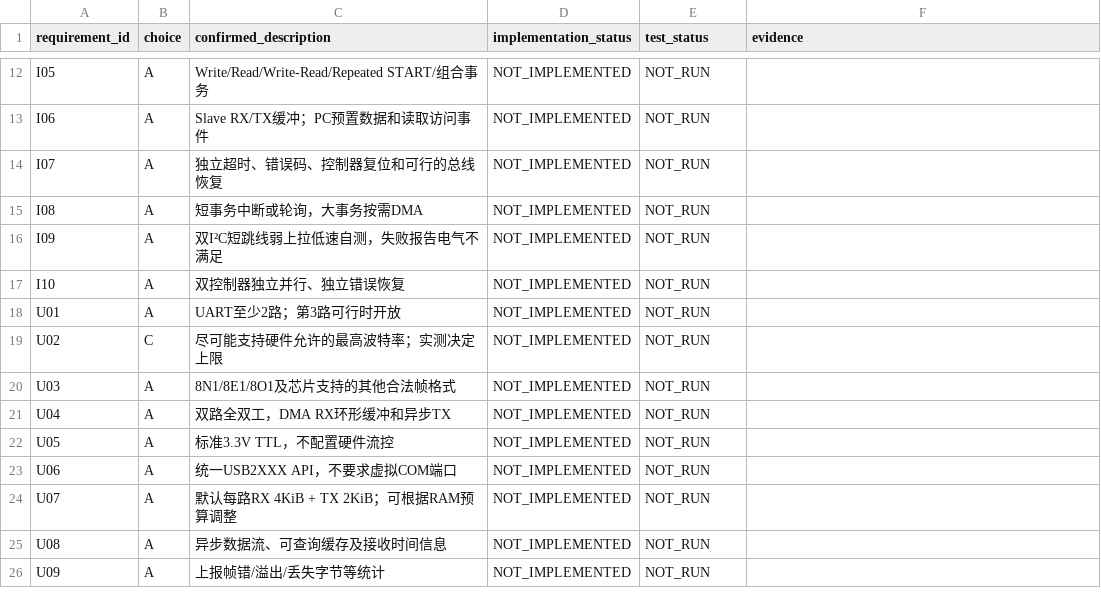
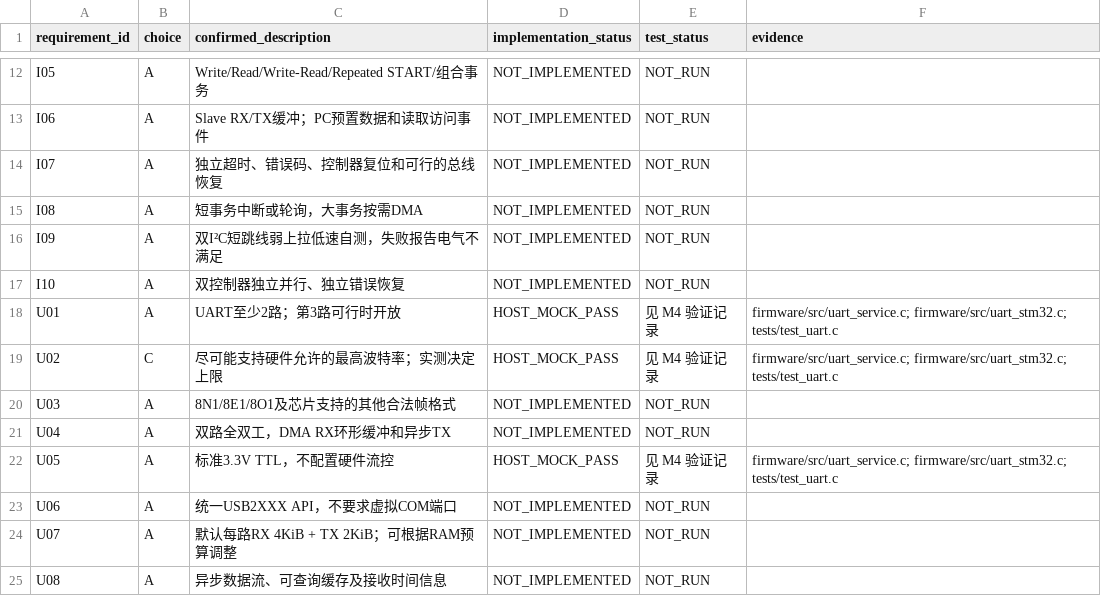
Before and after one commit to Pusoooy/USB2Box, a CSV file: schemas/requirements_trace.csv, drawn as a sheet; only a part is shown, gaps mark what is left out; the shorter side is filled out with more unchanged rows.

Commit message:
M4: wire two UART DMA channels into the device protocol

```diff
--- a/schemas/requirements_trace.csv
+++ b/schemas/requirements_trace.csv
@@ -17,7 +17,7 @@
 "I10","A","双控制器独立并行、独立错误恢复","NOT_IMPLEMENTED","NOT_RUN",""
-"U01","A","UART至少2路；第3路可行时开放","NOT_IMPLEMENTED","NOT_RUN",""
-"U02","C","尽可能支持硬件允许的最高波特率；实测决定上限","NOT_IMPLEMENTED","NOT_RUN",""
+"U01","A","UART至少2路；第3路可行时开放","HOST_MOCK_PASS","见 M4 验证记录","firmware/src/uart_service.c; firmware/src/uart_stm32.c; tests/test_uart.c"
+"U02","C","尽可能支持硬件允许的最高波特率；实测决定上限","HOST_MOCK_PASS","见 M4 验证记录","firmware/src/uart_service.c; firmware/src/uart_stm32.c; tests/test_uart.c"
 "U03","A","8N1/8E1/8O1及芯片支持的其他合法帧格式","NOT_IMPLEMENTED","NOT_RUN",""
 "U04","A","双路全双工，DMA RX环形缓冲和异步TX","NOT_IMPLEMENTED","NOT_RUN",""
-"U05","A","标准3.3V TTL，不配置硬件流控","NOT_IMPLEMENTED","NOT_RUN",""
+"U05","A","标准3.3V TTL，不配置硬件流控","HOST_MOCK_PASS","见 M4 验证记录","firmware/src/uart_service.c; firmware/src/uart_stm32.c; tests/test_uart.c"
 "U06","A","统一USB2XXX API，不要求虚拟COM端口","NOT_IMPLEMENTED","NOT_RUN",""
```
Also changed, not shown: 16 other files.
